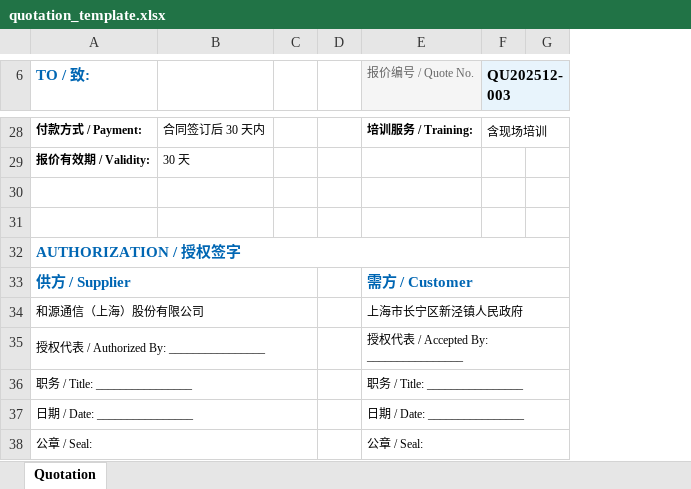
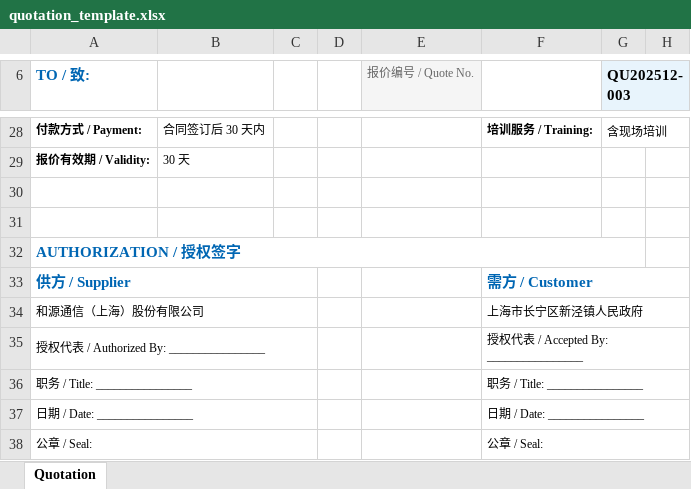
Before and after one commit to James99309/PMA, an Excel workbook: app/templates/word/quotation_template.xlsx, sheet Quotation, drawn as a sheet; only a part is shown, gaps mark what is left out; values as stored, in another font and other column widths than the file's, no borders; removed rows and columns are numbered as before the commit, all else as after; the diff covers the shown part only; the diff names each change by its address in the sheet, - before the commit and + after, or states it on an @@ line.

```diff
--- a/app/templates/word/quotation_template.xlsx (sheet Quotation)
+++ b/app/templates/word/quotation_template.xlsx (sheet Quotation)
+column F, rows 28-38: 培训服务 / Training: |  |  |  |  | 需方 / Customer | 上海市长宁区新泾镇人民政府 | 授权代表 / Accepted By: ________________ | 职务 / Title: ________________ | 日期 / Date: ________________ | 公章 / Seal:
-column G, empty
+column H, empty
-E28 (报价编号 / Quote No.): 培训服务 / Training:
+E28 (报价编号 / Quote No.): (empty)
-E33 (报价编号 / Quote No.): 需方 / Customer
+E33 (报价编号 / Quote No.): (empty)
-E33:G33 merged
-E34 (报价编号 / Quote No.): 上海市长宁区新泾镇人民政府
+E34 (报价编号 / Quote No.): (empty)
-E34:G34 merged
-E35 (报价编号 / Quote No.): 授权代表 / Accepted By: ________________
+E35 (报价编号 / Quote No.): (empty)
-E35:G35 merged
-E36 (报价编号 / Quote No.): 职务 / Title: ________________
+E36 (报价编号 / Quote No.): (empty)
-E36:G36 merged
-E37 (报价编号 / Quote No.): 日期 / Date: ________________
+E37 (报价编号 / Quote No.): (empty)
-E37:G37 merged
-E38 (报价编号 / Quote No.): 公章 / Seal:
+E38 (报价编号 / Quote No.): (empty)
-E38:G38 merged
```
Also changed, not shown: 3 added rows, 3 removed rows, 10 edited cells and merged cells elsewhere in this sheet, 16 other files.
